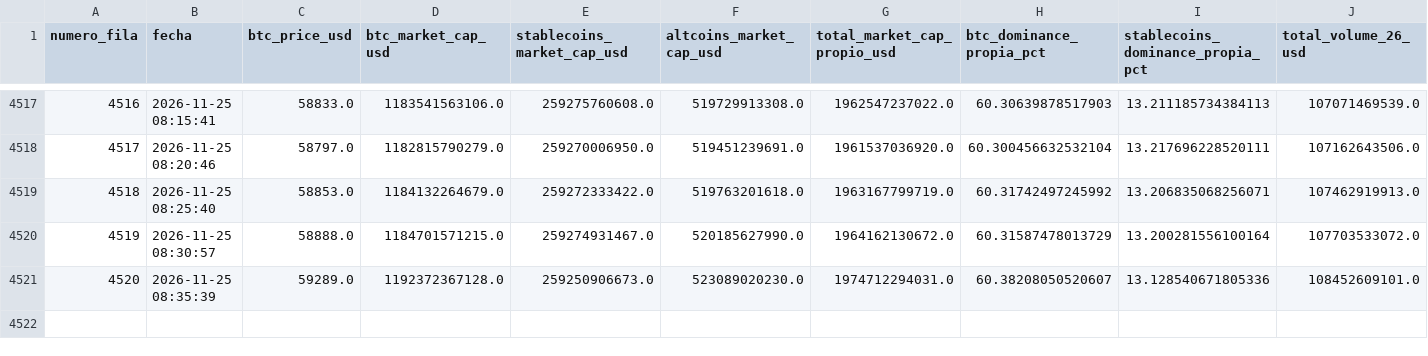
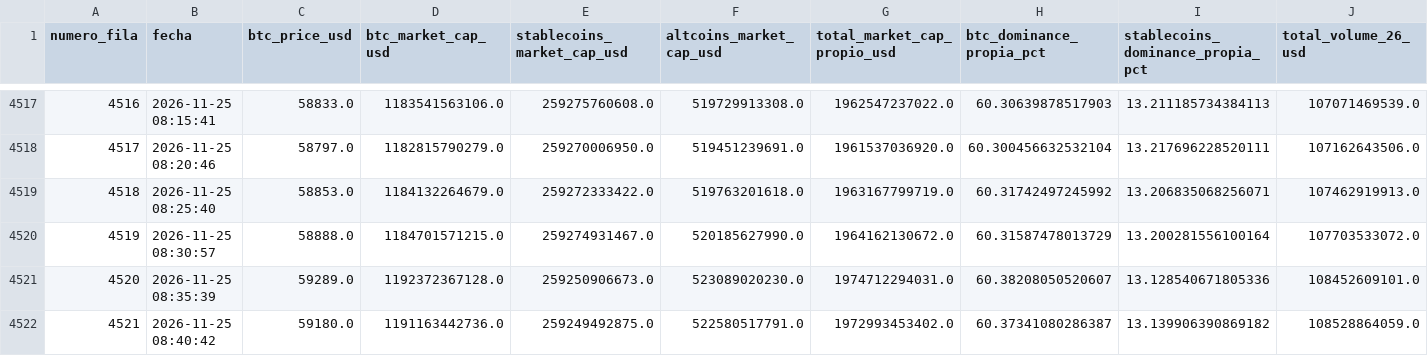
Before and after one commit to jorgereloaded/btc_dominance, a CSV file: btc_dominance.csv, drawn as a sheet; only a part is shown, gaps mark what is left out; rows hold the shown columns only; the diff names each change by its address in the sheet, - before the commit and + after, or states it on an @@ line.

```diff
--- a/btc_dominance.csv
+++ b/btc_dominance.csv
+row 4522: 4521 | 2026-11-25 08:40:42 | 59180.0 | 1191163442736.0 | 259249492875.0 | 522580517791.0 | 1972993453402.0 | 60.37341080286387 | 13.139906390869182 | 108528864059.0
```
